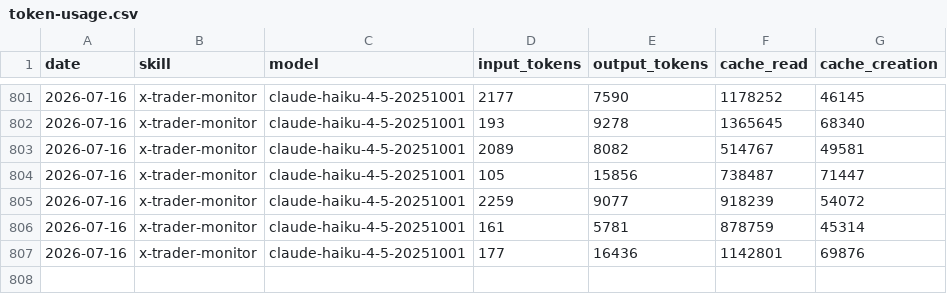
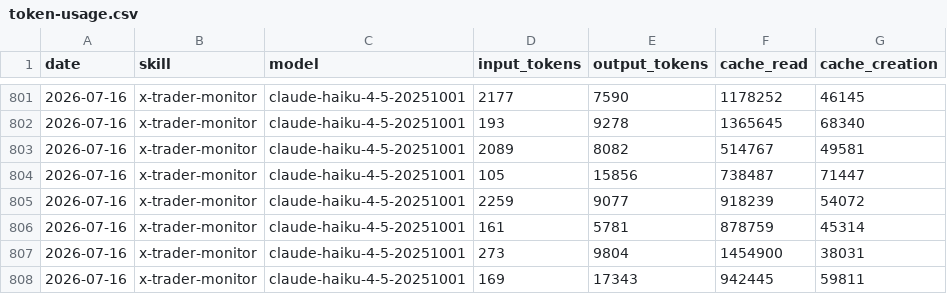
Before and after one commit to chxoky/aeon, a CSV file: memory/token-usage.csv, drawn as a sheet; only a part is shown, gaps mark what is left out.

Commit message:
chore(x-trader-monitor): auto-commit 2026-07-16

```diff
--- a/memory/token-usage.csv
+++ b/memory/token-usage.csv
@@ -806,2 +806,3 @@ date,skill,model,input_tokens,output_tokens,cache_read,cache_creation
 2026-07-16,x-trader-monitor,claude-haiku-4-5-20251001,161,5781,878759,45314
-2026-07-16,x-trader-monitor,claude-haiku-4-5-20251001,177,16436,1142801,69876
+2026-07-16,x-trader-monitor,claude-haiku-4-5-20251001,273,9804,1454900,38031
+2026-07-16,x-trader-monitor,claude-haiku-4-5-20251001,169,17343,942445,59811
```
Also changed, not shown: 8 other files.
